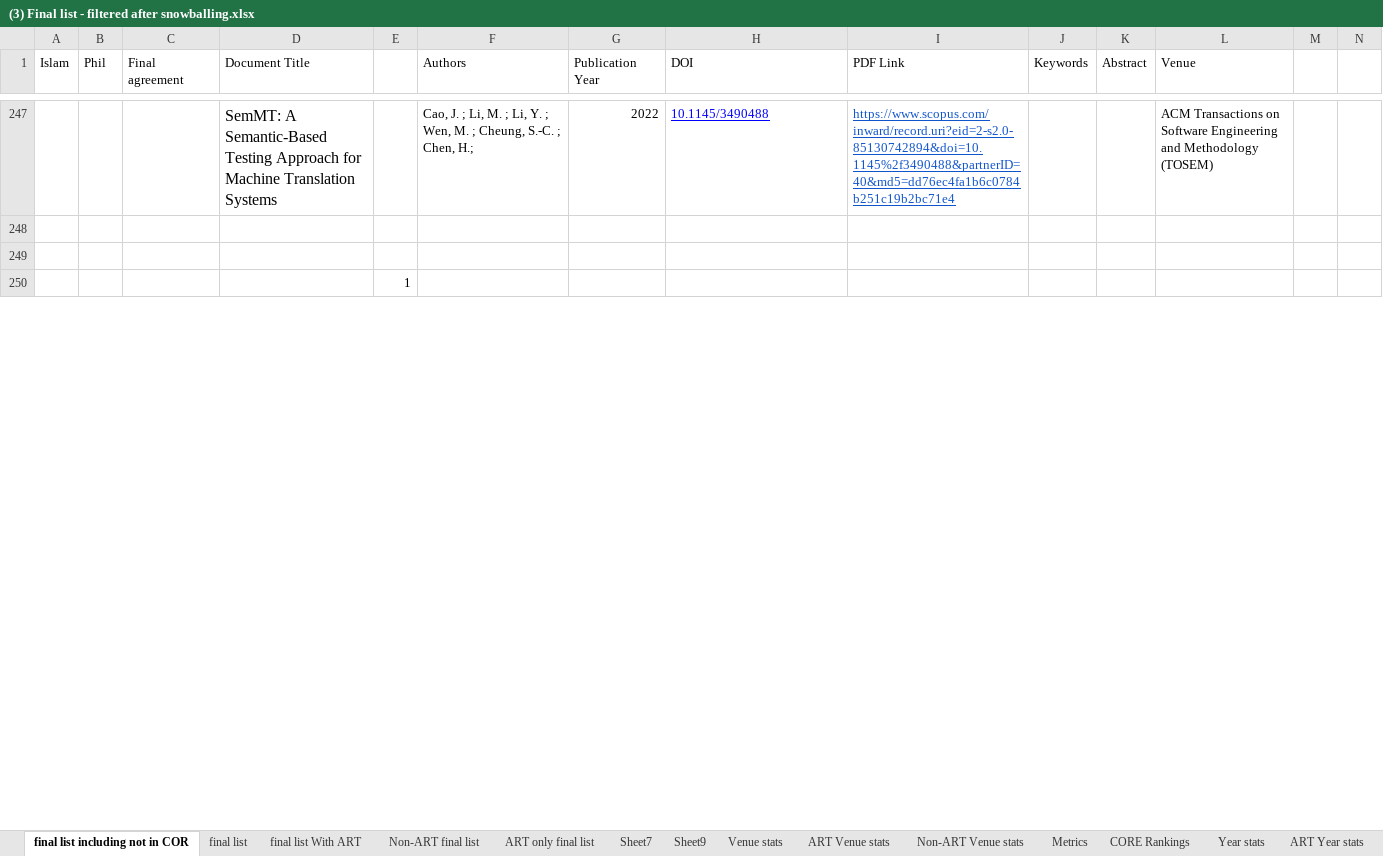
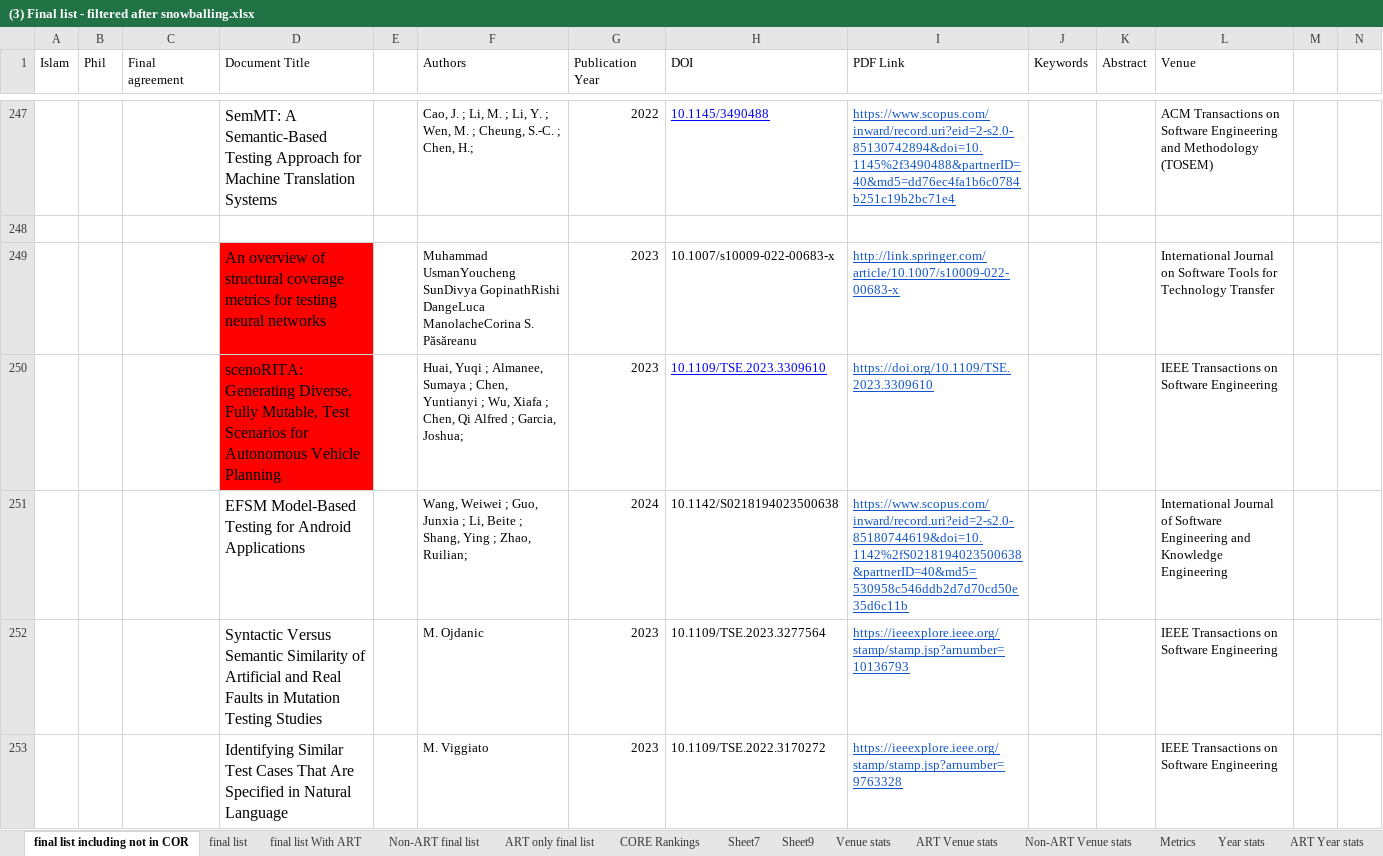
Before and after one commit to islamelgendy/DBT-bibliography, an Excel workbook: processing-steps/(3) Final list - filtered after snowballing.xlsx, sheet final list including not in COR, drawn as a sheet; only a part is shown, gaps mark what is left out; the shorter side is filled out with more unchanged rows; values as stored, in another font and other column widths than the file's, no borders; charts and pictures and conditional formats not drawn; rows hold the shown columns only; the diff covers the shown part only; the diff names each change by its address in the sheet, - before the commit and + after, or states it on an @@ line.

Commit message:
Update final list

```diff
--- a/processing-steps/(3) Final list - filtered after snowballing.xlsx (sheet final list including not in COR)
+++ b/processing-steps/(3) Final list - filtered after snowballing.xlsx (sheet final list including not in COR)
@@ sheet tab order changed: final list including not in COR | final list | final list With ART | Non-ART final list | ART only final list | CORE Rankings | Sheet7 | Sheet9 | Venue stats | ART Venue stats | Non-ART Venue stats | Metrics | Year stats | ART Year stats @@
-row 249: (empty)
+row 249:  |  |  | An overview of structural coverage metrics for testing neural networks |  | Muhammad UsmanYoucheng SunDivya GopinathRishi DangeLuca ManolacheCorina S. Păsăreanu | 2023 | 10.1007/s10009-022-00683-x | http://link.springer.com/article/10.1007/s10009-022-00683-x |  |  | International Journal on Software Tools for Technology Transfer
-D249 fill: none
+D249 fill: #FF0000
+row 250:  |  |  | scenoRITA: Generating Diverse, Fully Mutable, Test Scenarios for Autonomous Vehicle Planning |  | Huai, Yuqi ; Almanee, Sumaya ; Chen, Yuntianyi ; Wu, Xiafa ; Chen, Qi Alfred ; Garcia, Joshua; | 2023 | 10.1109/TSE.2023.3309610 | https://doi.org/10.1109/TSE.2023.3309610 |  |  | IEEE Transactions on Software Engineering
+row 251:  |  |  | EFSM Model-Based Testing for Android Applications |  | Wang, Weiwei ; Guo, Junxia ; Li, Beite ; Shang, Ying ; Zhao, Ruilian; | 2024 | 10.1142/S0218194023500638 | https://www.scopus.com/inward/record.uri?eid=2-s2.0-85180744619&doi=10.1142%2fS0218194023500638&partnerID=40&md5=530958c546ddb2d7d70cd50e35d6c11b |  |  | International Journal of Software Engineering and Knowledge Engineering
+row 252:  |  |  | Syntactic Versus Semantic Similarity of Artificial and Real Faults in Mutation Testing Studies |  | M. Ojdanic | 2023 | 10.1109/TSE.2023.3277564 | https://ieeexplore.ieee.org/stamp/stamp.jsp?arnumber=10136793 |  |  | IEEE Transactions on Software Engineering
+row 253:  |  |  | Identifying Similar Test Cases That Are Specified in Natural Language |  | M. Viggiato | 2023 | 10.1109/TSE.2022.3170272 | https://ieeexplore.ieee.org/stamp/stamp.jsp?arnumber=9763328 |  |  | IEEE Transactions on Software Engineering
```
Also changed, not shown: 27 added rows and 6 edited cells elsewhere in this sheet, sheet final list, sheet Sheet2, sheet CORE Rankings, sheet Sheet7, sheet Non-ART final list, sheet final list With ART, formulas that keep their value, charts or pictures.
